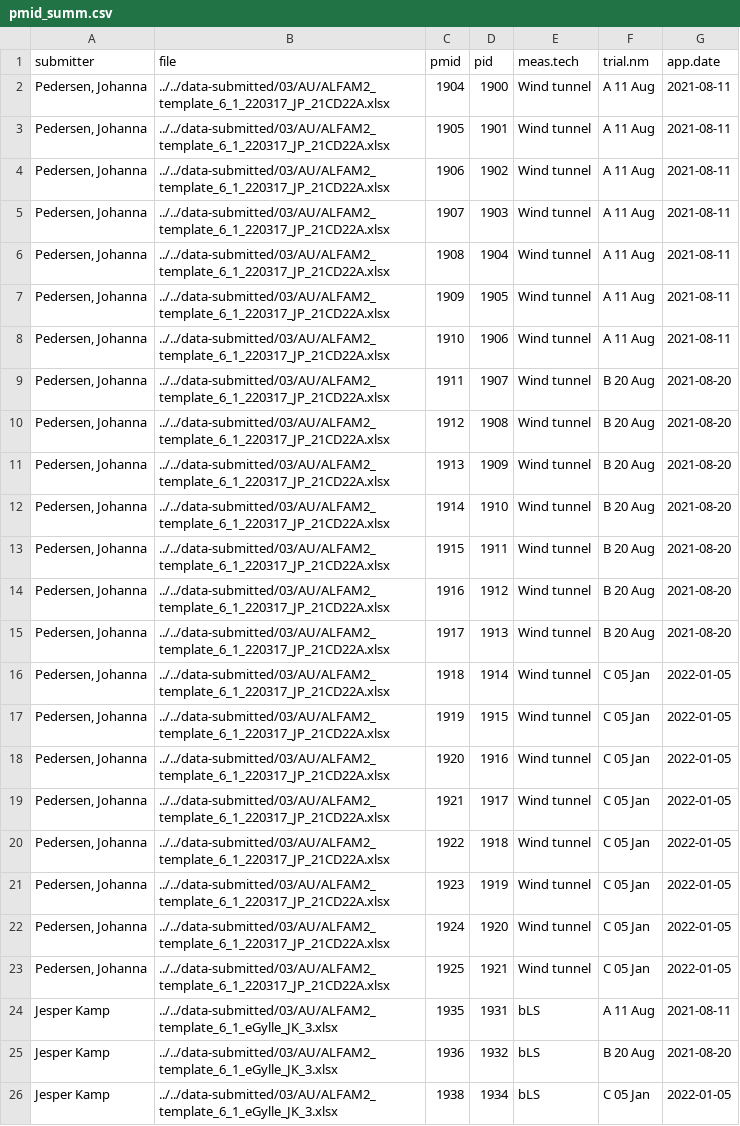
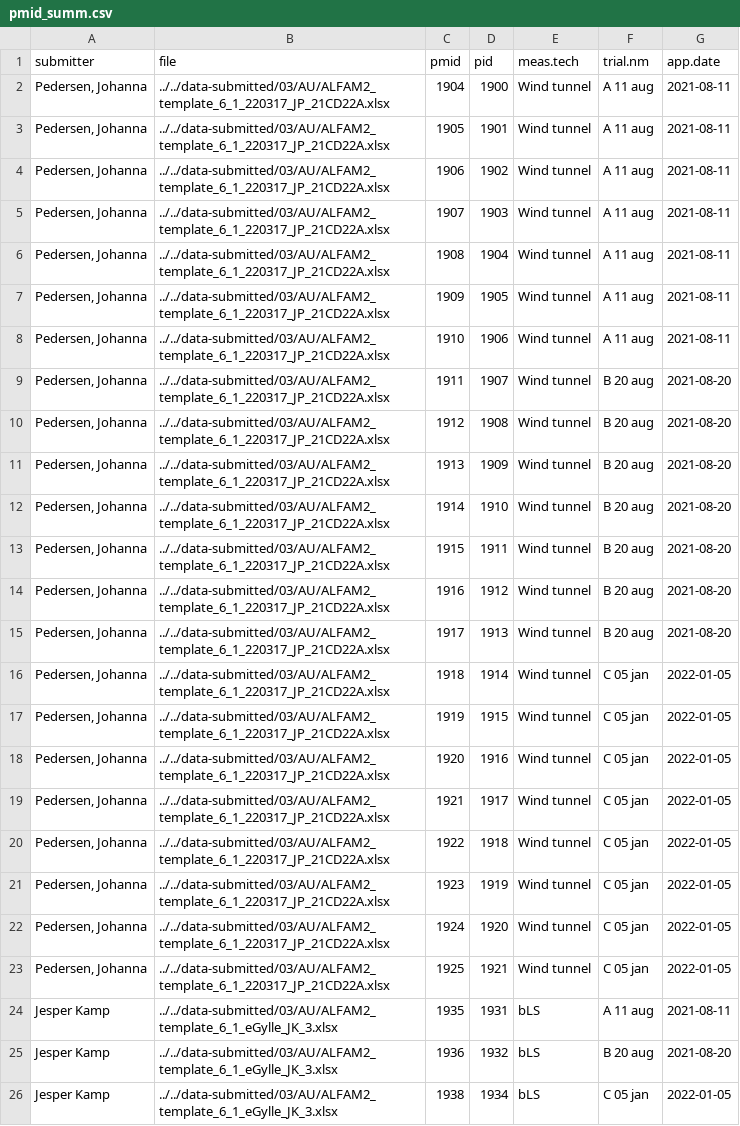
Before and after one commit to AU-BCE-EE/Hafner-2023-bls-wt-comp, a CSV file: output/pmid_summ.csv, drawn as a sheet; the diff names each change by its address in the sheet, - before the commit and + after, or states it on an @@ line.

```diff
--- a/output/pmid_summ.csv
+++ b/output/pmid_summ.csv
-F2:F8 (trial.nm): A 11 Aug
+F2:F8 (trial.nm): A 11 aug
-F9:F15 (trial.nm): B 20 Aug
+F9:F15 (trial.nm): B 20 aug
-F16:F23 (trial.nm): C 05 Jan
+F16:F23 (trial.nm): C 05 jan
-F24 (trial.nm): A 11 Aug
+F24 (trial.nm): A 11 aug
-F25 (trial.nm): B 20 Aug
+F25 (trial.nm): B 20 aug
-F26 (trial.nm): C 05 Jan
+F26 (trial.nm): C 05 jan
```
Also changed, not shown: output/emis_summ.csv, output/int_summ.csv, 16 other files.
